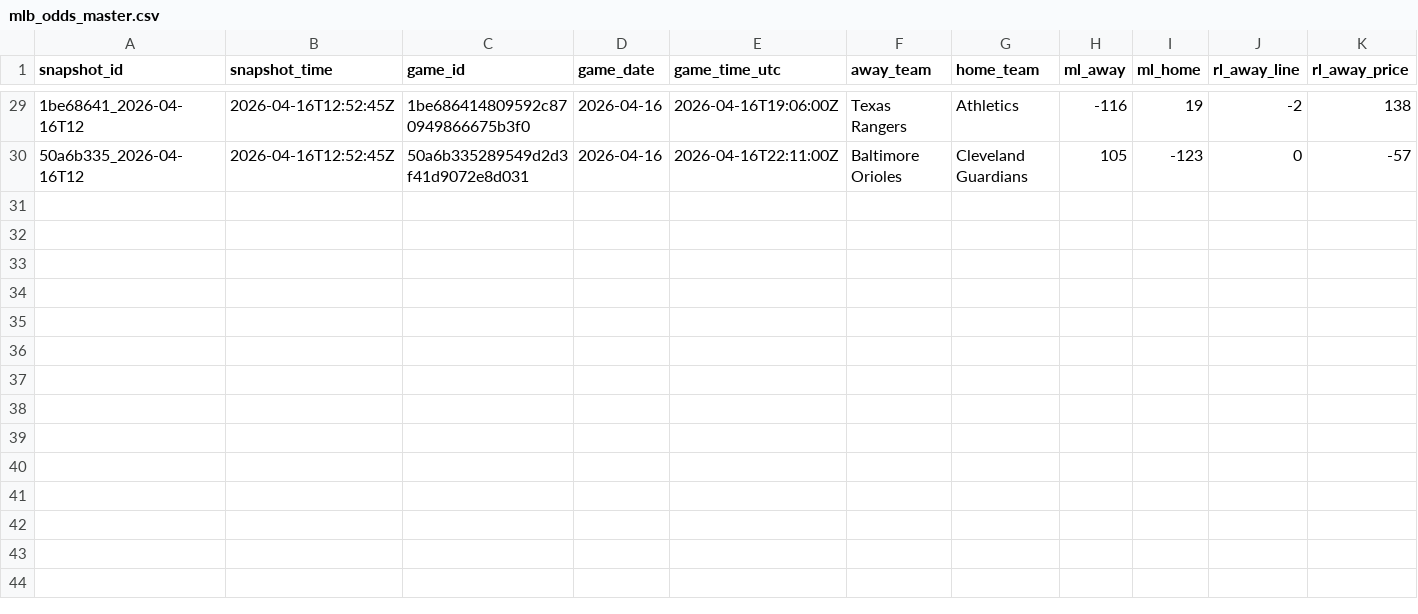
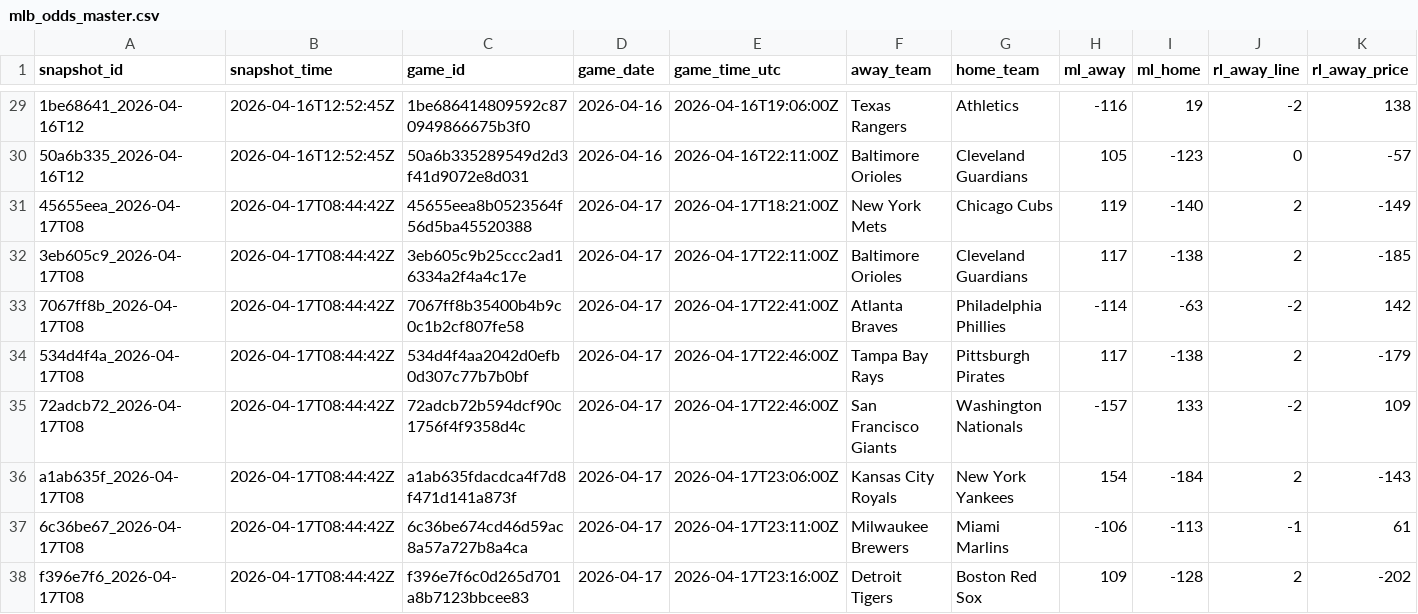
Before and after one commit to Jboom2U/sports-betting-pipeline, a CSV file: data/clean/mlb_odds_master.csv, drawn as a sheet; only a part is shown, gaps mark what is left out; rows hold the shown columns only; the diff names each change by its address in the sheet, - before the commit and + after, or states it on an @@ line.

```diff
--- a/data/clean/mlb_odds_master.csv
+++ b/data/clean/mlb_odds_master.csv
+row 31: 45655eea_2026-04-17T08 | 2026-04-17T08:44:42Z | 45655eea8b0523564f56d5ba45520388 | 2026-04-17 | 2026-04-17T18:21:00Z | New York Mets | Chicago Cubs | 119 | -140 | 2 | -149
+row 32: 3eb605c9_2026-04-17T08 | 2026-04-17T08:44:42Z | 3eb605c9b25ccc2ad16334a2f4a4c17e | 2026-04-17 | 2026-04-17T22:11:00Z | Baltimore Orioles | Cleveland Guardians | 117 | -138 | 2 | -185
+row 33: 7067ff8b_2026-04-17T08 | 2026-04-17T08:44:42Z | 7067ff8b35400b4b9c0c1b2cf807fe58 | 2026-04-17 | 2026-04-17T22:41:00Z | Atlanta Braves | Philadelphia Phillies | -114 | -63 | -2 | 142
+row 34: 534d4f4a_2026-04-17T08 | 2026-04-17T08:44:42Z | 534d4f4aa2042d0efb0d307c77b7b0bf | 2026-04-17 | 2026-04-17T22:46:00Z | Tampa Bay Rays | Pittsburgh Pirates | 117 | -138 | 2 | -179
+row 35: 72adcb72_2026-04-17T08 | 2026-04-17T08:44:42Z | 72adcb72b594dcf90c1756f4f9358d4c | 2026-04-17 | 2026-04-17T22:46:00Z | San Francisco Giants | Washington Nationals | -157 | 133 | -2 | 109
+row 36: a1ab635f_2026-04-17T08 | 2026-04-17T08:44:42Z | a1ab635fdacdca4f7d8f471d141a873f | 2026-04-17 | 2026-04-17T23:06:00Z | Kansas City Royals | New York Yankees | 154 | -184 | 2 | -143
+row 37: 6c36be67_2026-04-17T08 | 2026-04-17T08:44:42Z | 6c36be674cd46d59ac8a57a727b8a4ca | 2026-04-17 | 2026-04-17T23:11:00Z | Milwaukee Brewers | Miami Marlins | -106 | -113 | -1 | 61
+row 38: f396e7f6_2026-04-17T08 | 2026-04-17T08:44:42Z | f396e7f6c0d265d701a8b7123bbcee83 | 2026-04-17 | 2026-04-17T23:16:00Z | Detroit Tigers | Boston Red Sox | 109 | -128 | 2 | -202
```
Also changed, not shown: data/clean/mlb_bullpen_master.csv, data/clean/mlb_pitcher_recent_master.csv, 5 other files.
